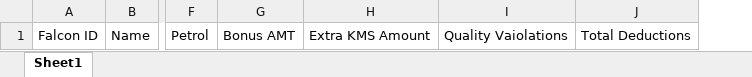
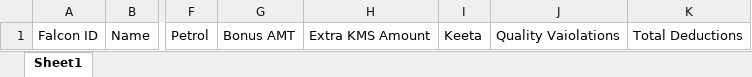
Before and after one commit to Zarrarabid/admin-houria-backend, an Excel workbook: public/uploadersSample/Items-Uploader-Sample.xlsx, sheet Sheet1, drawn as a sheet; only a part is shown, gaps mark what is left out; values as stored, in another font and other column widths than the file's, no borders; the diff names each change by its address in the sheet, - before the commit and + after, or states it on an @@ line.

Commit message:
Added new column keeta in uploader sample

```diff
--- a/public/uploadersSample/Items-Uploader-Sample.xlsx (sheet Sheet1)
+++ b/public/uploadersSample/Items-Uploader-Sample.xlsx (sheet Sheet1)
+column I, row 1: Keeta
```
Also changed, not shown: 3 other files.
